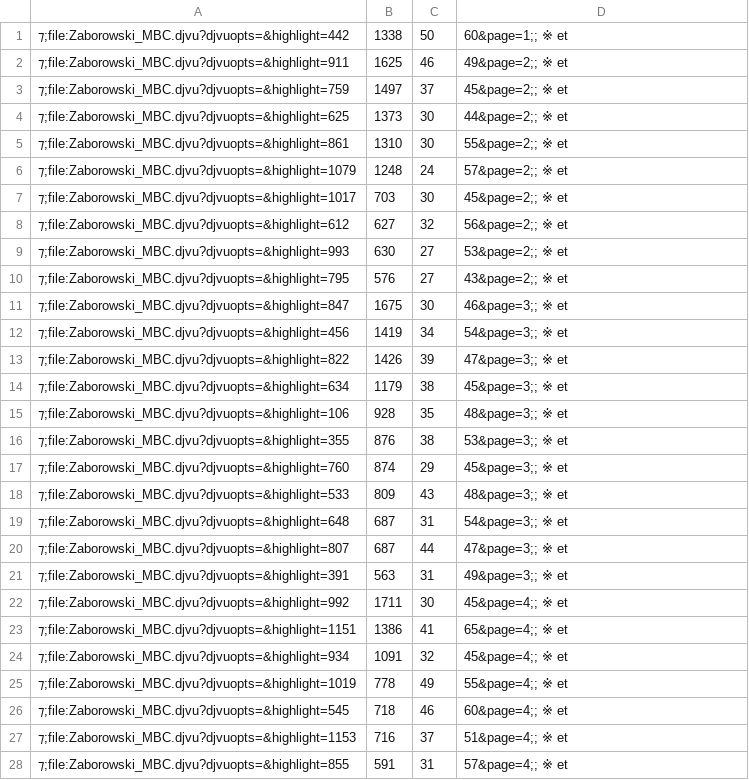
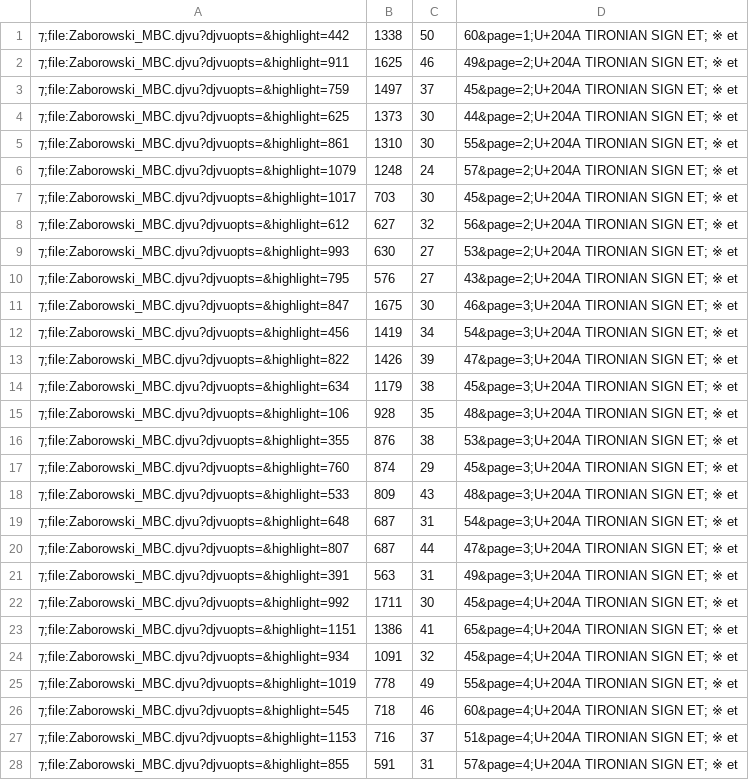
Before and after one commit to jsbien/Zaborowski-index4djview, a CSV file: characters/u204A-tet-A.csv, drawn as a sheet; only a part is shown; the diff covers the shown part only.

```diff
--- a/characters/u204A-tet-A.csv
+++ b/characters/u204A-tet-A.csv
@@ -1,28 +1,28 @@
-⁊;file:Zaborowski_MBC.djvu?djvuopts=&highlight=442,1338,50,60&page=1;; ※ et
-⁊;file:Zaborowski_MBC.djvu?djvuopts=&highlight=911,1625,46,49&page=2;; ※ et
-⁊;file:Zaborowski_MBC.djvu?djvuopts=&highlight=759,1497,37,45&page=2;; ※ et
-⁊;file:Zaborowski_MBC.djvu?djvuopts=&highlight=625,1373,30,44&page=2;; ※ et
-⁊;file:Zaborowski_MBC.djvu?djvuopts=&highlight=861,1310,30,55&page=2;; ※ et
-⁊;file:Zaborowski_MBC.djvu?djvuopts=&highlight=1079,1248,24,57&page=2;; ※ et
-⁊;file:Zaborowski_MBC.djvu?djvuopts=&highlight=1017,703,30,45&page=2;; ※ et
-⁊;file:Zaborowski_MBC.djvu?djvuopts=&highlight=612,627,32,56&page=2;; ※ et
-⁊;file:Zaborowski_MBC.djvu?djvuopts=&highlight=993,630,27,53&page=2;; ※ et
-⁊;file:Zaborowski_MBC.djvu?djvuopts=&highlight=795,576,27,43&page=2;; ※ et
-⁊;file:Zaborowski_MBC.djvu?djvuopts=&highlight=847,1675,30,46&page=3;; ※ et
-⁊;file:Zaborowski_MBC.djvu?djvuopts=&highlight=456,1419,34,54&page=3;; ※ et
-⁊;file:Zaborowski_MBC.djvu?djvuopts=&highlight=822,1426,39,47&page=3;; ※ et
-⁊;file:Zaborowski_MBC.djvu?djvuopts=&highlight=634,1179,38,45&page=3;; ※ et
-⁊;file:Zaborowski_MBC.djvu?djvuopts=&highlight=106,928,35,48&page=3;; ※ et
-⁊;file:Zaborowski_MBC.djvu?djvuopts=&highlight=355,876,38,53&page=3;; ※ et
-⁊;file:Zaborowski_MBC.djvu?djvuopts=&highlight=760,874,29,45&page=3;; ※ et
-⁊;file:Zaborowski_MBC.djvu?djvuopts=&highlight=533,809,43,48&page=3;; ※ et
-⁊;file:Zaborowski_MBC.djvu?djvuopts=&highlight=648,687,31,54&page=3;; ※ et
-⁊;file:Zaborowski_MBC.djvu?djvuopts=&highlight=807,687,44,47&page=3;; ※ et
-⁊;file:Zaborowski_MBC.djvu?djvuopts=&highlight=391,563,31,49&page=3;; ※ et
-⁊;file:Zaborowski_MBC.djvu?djvuopts=&highlight=992,1711,30,45&page=4;; ※ et
-⁊;file:Zaborowski_MBC.djvu?djvuopts=&highlight=1151,1386,41,65&page=4;; ※ et
-⁊;file:Zaborowski_MBC.djvu?djvuopts=&highlight=934,1091,32,45&page=4;; ※ et
-⁊;file:Zaborowski_MBC.djvu?djvuopts=&highlight=1019,778,49,55&page=4;; ※ et
-⁊;file:Zaborowski_MBC.djvu?djvuopts=&highlight=545,718,46,60&page=4;; ※ et
-⁊;file:Zaborowski_MBC.djvu?djvuopts=&highlight=1153,716,37,51&page=4;; ※ et
-⁊;file:Zaborowski_MBC.djvu?djvuopts=&highlight=855,591,31,57&page=4;; ※ et
+⁊;file:Zaborowski_MBC.djvu?djvuopts=&highlight=442,1338,50,60&page=1;U+204A TIRONIAN SIGN ET; ※ et
+⁊;file:Zaborowski_MBC.djvu?djvuopts=&highlight=911,1625,46,49&page=2;U+204A TIRONIAN SIGN ET; ※ et
+⁊;file:Zaborowski_MBC.djvu?djvuopts=&highlight=759,1497,37,45&page=2;U+204A TIRONIAN SIGN ET; ※ et
+⁊;file:Zaborowski_MBC.djvu?djvuopts=&highlight=625,1373,30,44&page=2;U+204A TIRONIAN SIGN ET; ※ et
+⁊;file:Zaborowski_MBC.djvu?djvuopts=&highlight=861,1310,30,55&page=2;U+204A TIRONIAN SIGN ET; ※ et
+⁊;file:Zaborowski_MBC.djvu?djvuopts=&highlight=1079,1248,24,57&page=2;U+204A TIRONIAN SIGN ET; ※ et
+⁊;file:Zaborowski_MBC.djvu?djvuopts=&highlight=1017,703,30,45&page=2;U+204A TIRONIAN SIGN ET; ※ et
+⁊;file:Zaborowski_MBC.djvu?djvuopts=&highlight=612,627,32,56&page=2;U+204A TIRONIAN SIGN ET; ※ et
+⁊;file:Zaborowski_MBC.djvu?djvuopts=&highlight=993,630,27,53&page=2;U+204A TIRONIAN SIGN ET; ※ et
+⁊;file:Zaborowski_MBC.djvu?djvuopts=&highlight=795,576,27,43&page=2;U+204A TIRONIAN SIGN ET; ※ et
+⁊;file:Zaborowski_MBC.djvu?djvuopts=&highlight=847,1675,30,46&page=3;U+204A TIRONIAN SIGN ET; ※ et
+⁊;file:Zaborowski_MBC.djvu?djvuopts=&highlight=456,1419,34,54&page=3;U+204A TIRONIAN SIGN ET; ※ et
+⁊;file:Zaborowski_MBC.djvu?djvuopts=&highlight=822,1426,39,47&page=3;U+204A TIRONIAN SIGN ET; ※ et
+⁊;file:Zaborowski_MBC.djvu?djvuopts=&highlight=634,1179,38,45&page=3;U+204A TIRONIAN SIGN ET; ※ et
+⁊;file:Zaborowski_MBC.djvu?djvuopts=&highlight=106,928,35,48&page=3;U+204A TIRONIAN SIGN ET; ※ et
+⁊;file:Zaborowski_MBC.djvu?djvuopts=&highlight=355,876,38,53&page=3;U+204A TIRONIAN SIGN ET; ※ et
+⁊;file:Zaborowski_MBC.djvu?djvuopts=&highlight=760,874,29,45&page=3;U+204A TIRONIAN SIGN ET; ※ et
+⁊;file:Zaborowski_MBC.djvu?djvuopts=&highlight=533,809,43,48&page=3;U+204A TIRONIAN SIGN ET; ※ et
+⁊;file:Zaborowski_MBC.djvu?djvuopts=&highlight=648,687,31,54&page=3;U+204A TIRONIAN SIGN ET; ※ et
+⁊;file:Zaborowski_MBC.djvu?djvuopts=&highlight=807,687,44,47&page=3;U+204A TIRONIAN SIGN ET; ※ et
+⁊;file:Zaborowski_MBC.djvu?djvuopts=&highlight=391,563,31,49&page=3;U+204A TIRONIAN SIGN ET; ※ et
+⁊;file:Zaborowski_MBC.djvu?djvuopts=&highlight=992,1711,30,45&page=4;U+204A TIRONIAN SIGN ET; ※ et
+⁊;file:Zaborowski_MBC.djvu?djvuopts=&highlight=1151,1386,41,65&page=4;U+204A TIRONIAN SIGN ET; ※ et
+⁊;file:Zaborowski_MBC.djvu?djvuopts=&highlight=934,1091,32,45&page=4;U+204A TIRONIAN SIGN ET; ※ et
+⁊;file:Zaborowski_MBC.djvu?djvuopts=&highlight=1019,778,49,55&page=4;U+204A TIRONIAN SIGN ET; ※ et
+⁊;file:Zaborowski_MBC.djvu?djvuopts=&highlight=545,718,46,60&page=4;U+204A TIRONIAN SIGN ET; ※ et
+⁊;file:Zaborowski_MBC.djvu?djvuopts=&highlight=1153,716,37,51&page=4;U+204A TIRONIAN SIGN ET; ※ et
+⁊;file:Zaborowski_MBC.djvu?djvuopts=&highlight=855,591,31,57&page=4;U+204A TIRONIAN SIGN ET; ※ et
```
Also changed, not shown: 88 edited cells elsewhere in this file, characters/u0308-diaeresis-A.csv, characters/uA751-psd-A.csv, 54 other files.
